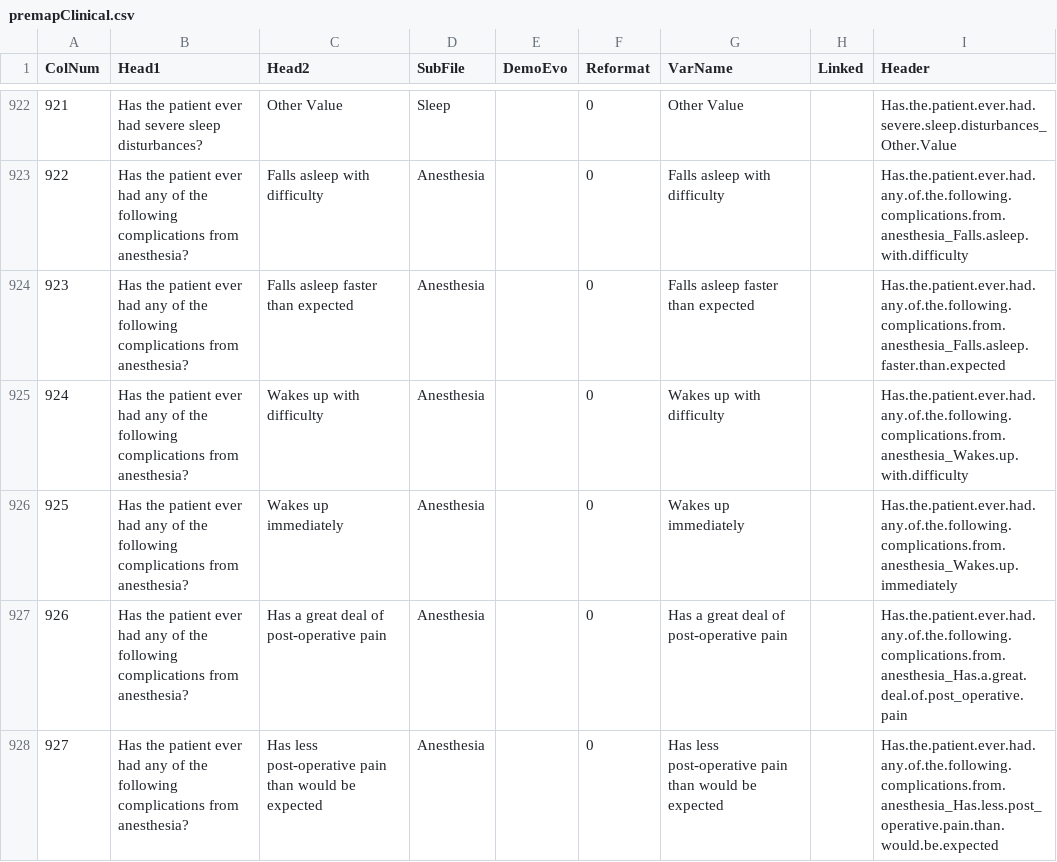
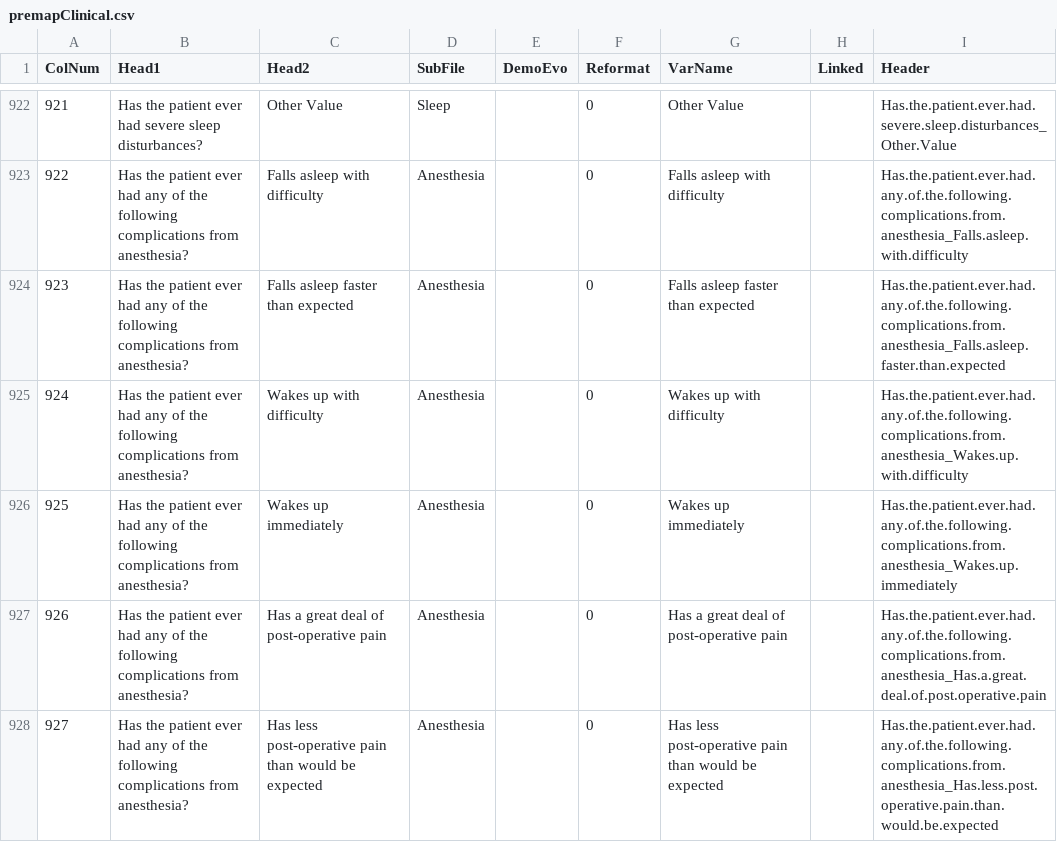
Before and after one commit to hms-dbmi/i2b2-to-PCORNET-CDM, a CSV file: data_projects/pms_dn/pms_registry/R-ETL/premapClinical.csv, drawn as a sheet; only a part is shown, gaps mark what is left out; the diff covers the shown part only.

```diff
--- a/data_projects/pms_dn/pms_registry/R-ETL/premapClinical.csv
+++ b/data_projects/pms_dn/pms_registry/R-ETL/premapClinical.csv
@@ -926,3 +926,3 @@
 925,"Has the patient ever had any of the following complications from anesthesia?","Wakes up immediately","Anesthesia",,0,"Wakes up immediately",,"Has.the.patient.ever.had.any.of.the.following.complications.from.anesthesia_Wakes.up.immediately"
-926,"Has the patient ever had any of the following complications from anesthesia?","Has a great deal of post-operative pain","Anesthesia",,0,"Has a great deal of post-operative pain",,"Has.the.patient.ever.had.any.of.the.following.complications.from.anesthesia_Has.a.great.deal.of.post_operative.pain"
-927,"Has the patient ever had any of the following complications from anesthesia?","Has less post-operative pain than would be expected","Anesthesia",,0,"Has less post-operative pain than would be expected",,"Has.the.patient.ever.had.any.of.the.following.complications.from.anesthesia_Has.less.post_operative.pain.than.would.be.expected"
+926,"Has the patient ever had any of the following complications from anesthesia?","Has a great deal of post-operative pain","Anesthesia",,0,"Has a great deal of post-operative pain",,"Has.the.patient.ever.had.any.of.the.following.complications.from.anesthesia_Has.a.great.deal.of.post.operative.pain"
+927,"Has the patient ever had any of the following complications from anesthesia?","Has less post-operative pain than would be expected","Anesthesia",,0,"Has less post-operative pain than would be expected",,"Has.the.patient.ever.had.any.of.the.following.complications.from.anesthesia_Has.less.post.operative.pain.than.would.be.expected"
```
Also changed, not shown: 24 edited cells elsewhere in this file, data_projects/pms_dn/pms_registry/R-ETL/premapDevelopmental.csv, 1 other file.
